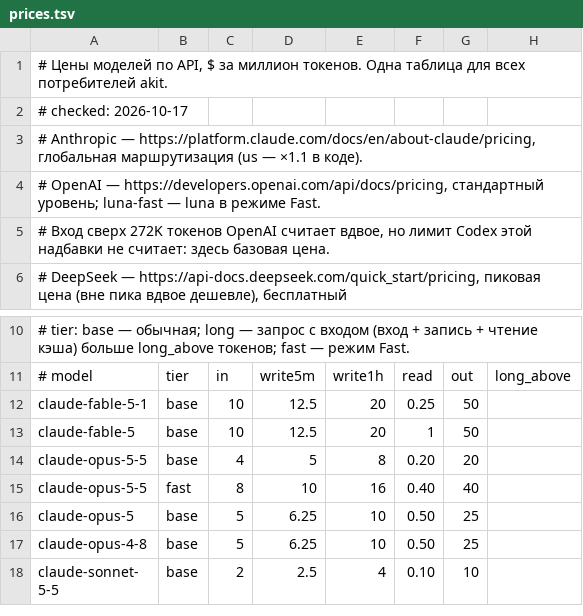
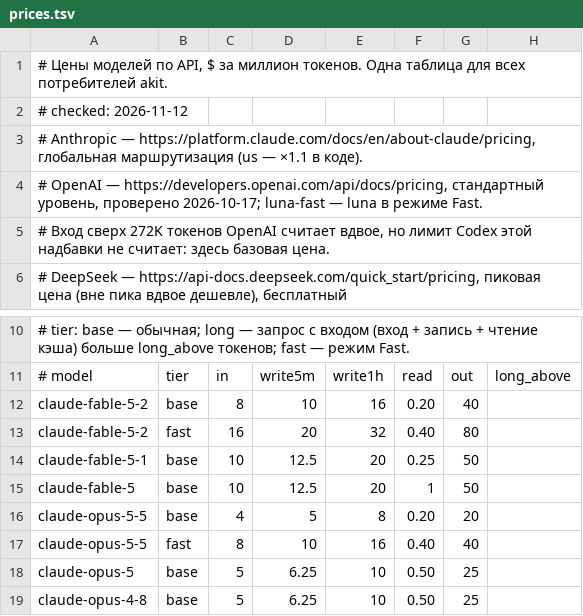
Before and after one commit to aiseeq/akit, a TSV file: price/prices.tsv, drawn as a sheet; only a part is shown, gaps mark what is left out; the shorter side is filled out with more unchanged rows.

```diff
--- a/price/prices.tsv
+++ b/price/prices.tsv
@@ -1,5 +1,5 @@
 # Цены моделей по API, $ за миллион токенов. Одна таблица для всех потребителей akit.
-# checked: 2026-10-17
+# checked: 2026-11-12
 # Anthropic — https://platform.claude.com/docs/en/about-claude/pricing, глобальная маршрутизация (us — ×1.1 в коде).
-# OpenAI — https://developers.openai.com/api/docs/pricing, стандартный уровень; luna-fast — luna в режиме Fast.
+# OpenAI — https://developers.openai.com/api/docs/pricing, стандартный уровень, проверено 2026-10-17; luna-fast — luna в режиме Fast.
 #   Вход сверх 272K токенов OpenAI считает вдвое, но лимит Codex этой надбавки не считает: здесь базовая цена.
@@ -11,2 +11,4 @@
 # model	tier	in	write5m	write1h	read	out	long_above
+claude-fable-5-2	base	8	10	16	0.20	40
+claude-fable-5-2	fast	16	20	32	0.40	80
 claude-fable-5-1	base	10	12.5	20	0.25	50
```
Also changed, not shown: 3 other files.
